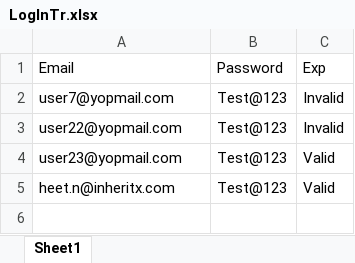
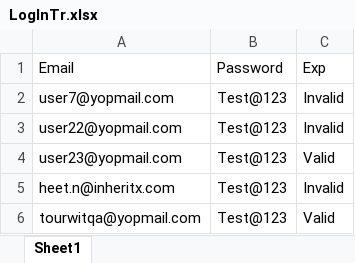
Before and after one commit to 18me071heet/TourwitDemo, an Excel workbook: testDataTr/LogInTr.xlsx, sheet Sheet1, drawn as a sheet; values as stored, in another font and other column widths than the file's, no borders; the diff names each change by its address in the sheet, - before the commit and + after, or states it on an @@ line.

Commit message:
Data Provider,Data Provider Utility

```diff
--- a/testDataTr/LogInTr.xlsx (sheet Sheet1)
+++ b/testDataTr/LogInTr.xlsx (sheet Sheet1)
-C5: Valid
+C5: Invalid
+row 6: tourwitqa@yopmail.com | Test@123 | Valid
```
Also changed, not shown: 37 other files.
